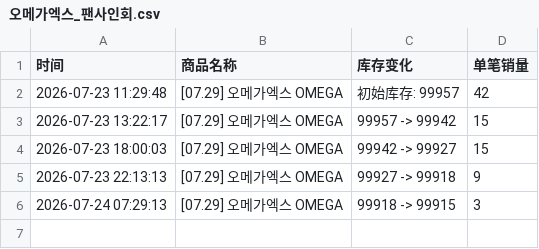
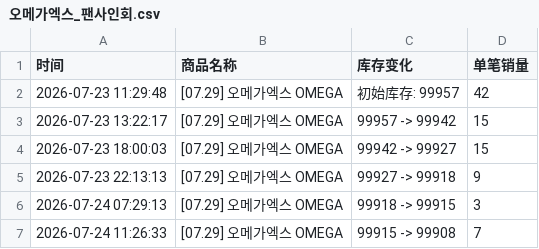
Before and after one commit to Juineii/omegax_nk0724, a CSV file: 오메가엑스_팬사인회.csv, drawn as a sheet; the diff names each change by its address in the sheet, - before the commit and + after, or states it on an @@ line.

Commit message:
自动更新库存数据 2026-07-24 11:27:27

```diff
--- a/오메가엑스_팬사인회.csv
+++ b/오메가엑스_팬사인회.csv
+row 7: 2026-07-24 11:26:33 | [07.29] 오메가엑스 OMEGA | 99915 -> 99908 | 7
```
